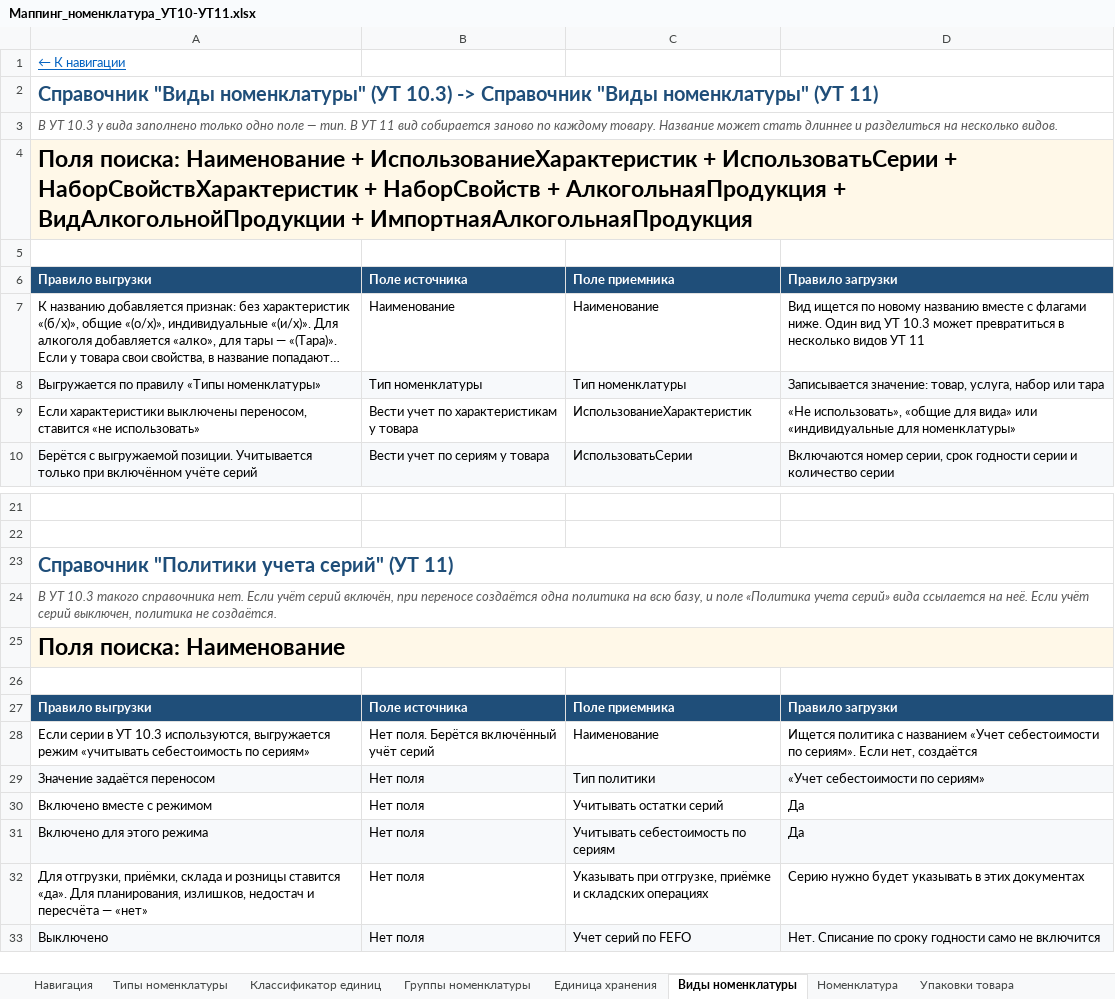
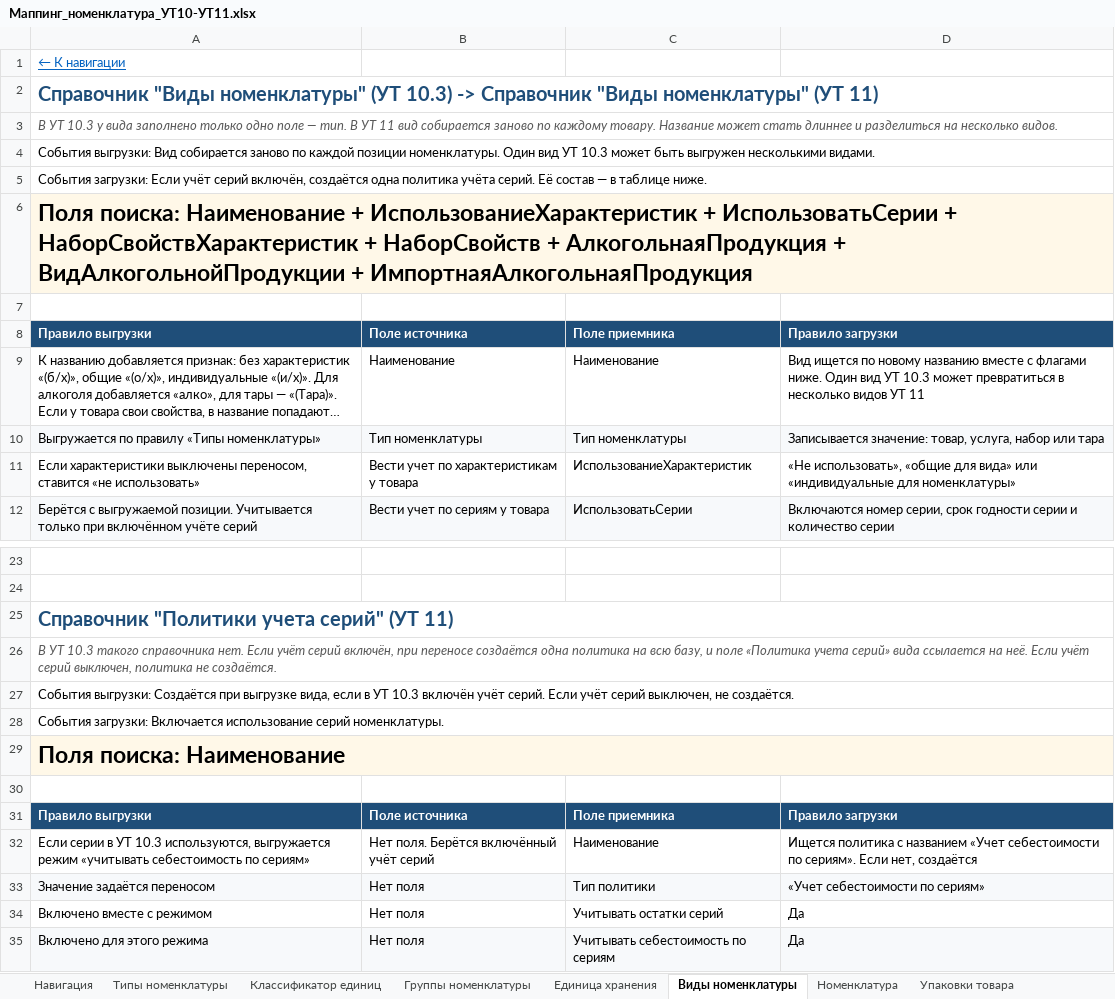
Before and after one commit to crabopal/Primtrade_ExchangeRules_UT10_-_UT11, an Excel workbook: Маппинг_номенклатура_УТ10-УТ11.xlsx, sheet Виды номенклатуры, drawn as a sheet; only a part is shown, gaps mark what is left out; the shorter side is filled out with more unchanged rows; long unchanged cells end in …; values as stored, in another font and other column widths than the file's, no borders; the diff names each change by its address in the sheet, - before the commit and + after, or states it on an @@ line.

```diff
--- a/Маппинг_номенклатура_УТ10-УТ11.xlsx (sheet Виды номенклатуры)
+++ b/Маппинг_номенклатура_УТ10-УТ11.xlsx (sheet Виды номенклатуры)
+row 4: События выгрузки: Вид собирается заново по каждой позиции номенклатуры. Один вид УТ 10.3 может быть выгружен несколькими видами.
+row 5: События загрузки: Если учёт серий включён, создаётся одна политика учёта серий. Её состав — в таблице ниже.
+row 27: События выгрузки: Создаётся при выгрузке вида, если в УТ 10.3 включён учёт серий. Если учёт серий выключен, не создаётся.
+row 28: События загрузки: Включается использование серий номенклатуры.
```
Also changed, not shown: sheet Типы номенклатуры, sheet Группы номенклатуры, sheet Производители, sheet Классификатор единиц, sheet Срок годности и ОСГ, sheet Штрихкоды карточек, 7 more sheets.
